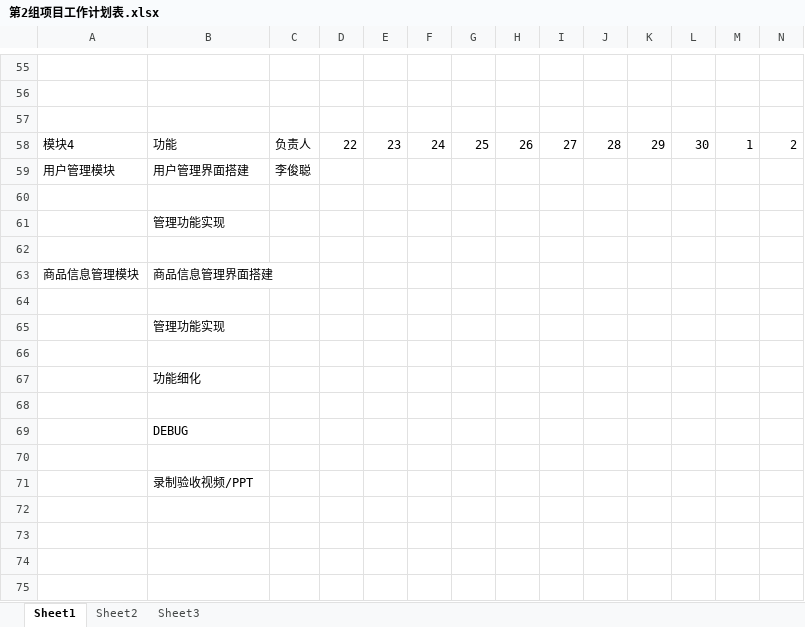
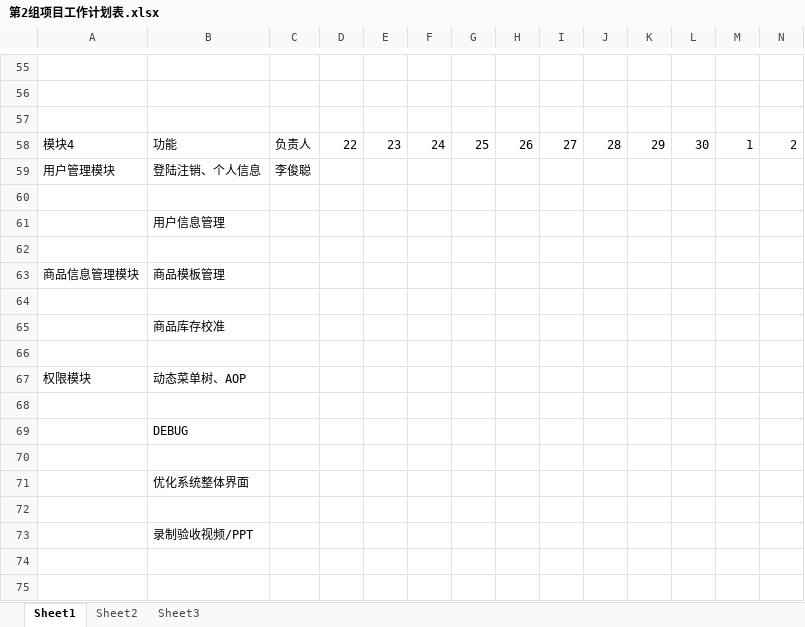
Before and after one commit to Allen-Jaeger/SupermarketManagementSystem, an Excel workbook: Document/第2组项目工作计划表.xlsx, sheet Sheet1, drawn as a sheet; only a part is shown, gaps mark what is left out; the shorter side is filled out with more unchanged rows; values as stored, in another font and other column widths than the file's, no cell formats; conditional formats not drawn; removed rows and columns are numbered as before the commit, all else as after; rows hold the shown columns only; the diff names each change by its address in the sheet, - before the commit and + after, or states it on an @@ line.

Commit message:
工作计划表更新

```diff
--- a/Document/第2组项目工作计划表.xlsx (sheet Sheet1)
+++ b/Document/第2组项目工作计划表.xlsx (sheet Sheet1)
-B59: 用户管理界面搭建
+B59: 登陆注销、个人信息
-B61: 管理功能实现
+B61: 用户信息管理
-B63: 商品信息管理界面搭建
+B63: 商品模板管理
-B65: 管理功能实现
+B65: 商品库存校准
-row 67:  | 功能细化
+row 67: 权限模块 | 动态菜单树、AOP
+row 70: (empty)
+row 71:  | 优化系统整体界面
```
Also changed, not shown: cell formats.
